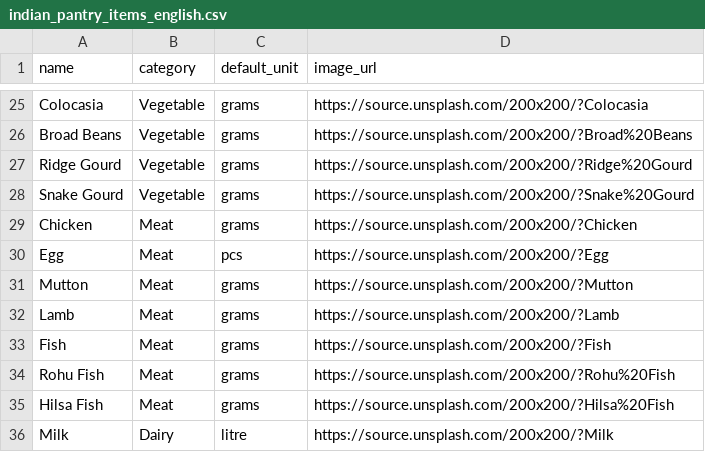
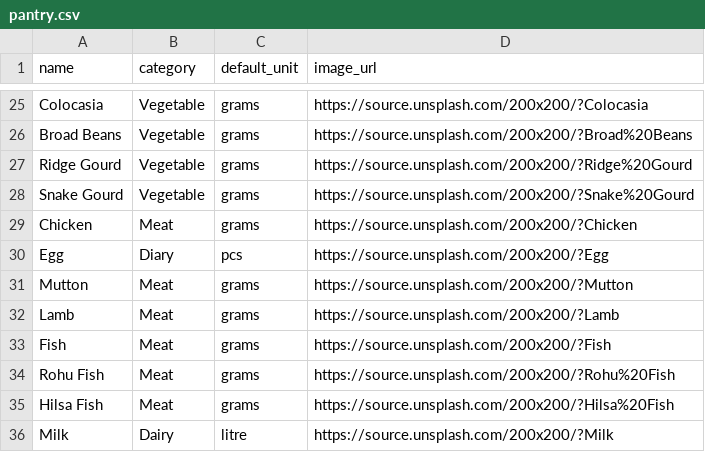
Before and after one commit to brittobenny/stash, a CSV file: pantry.csv (was indian_pantry_items_english.csv), drawn as a sheet; only a part is shown, gaps mark what is left out.

```diff
--- a/indian_pantry_items_english.csv
+++ b/pantry.csv
@@ -29,3 +29,3 @@ Snake Gourd,Vegetable,grams,https://source.unsplash.com/200x200/?Snake%20Gourd
 Chicken,Meat,grams,https://source.unsplash.com/200x200/?Chicken
-Egg,Meat,pcs,https://source.unsplash.com/200x200/?Egg
+Egg,Diary,pcs,https://source.unsplash.com/200x200/?Egg
 Mutton,Meat,grams,https://source.unsplash.com/200x200/?Mutton
```
Also changed, not shown: 27 other files.
